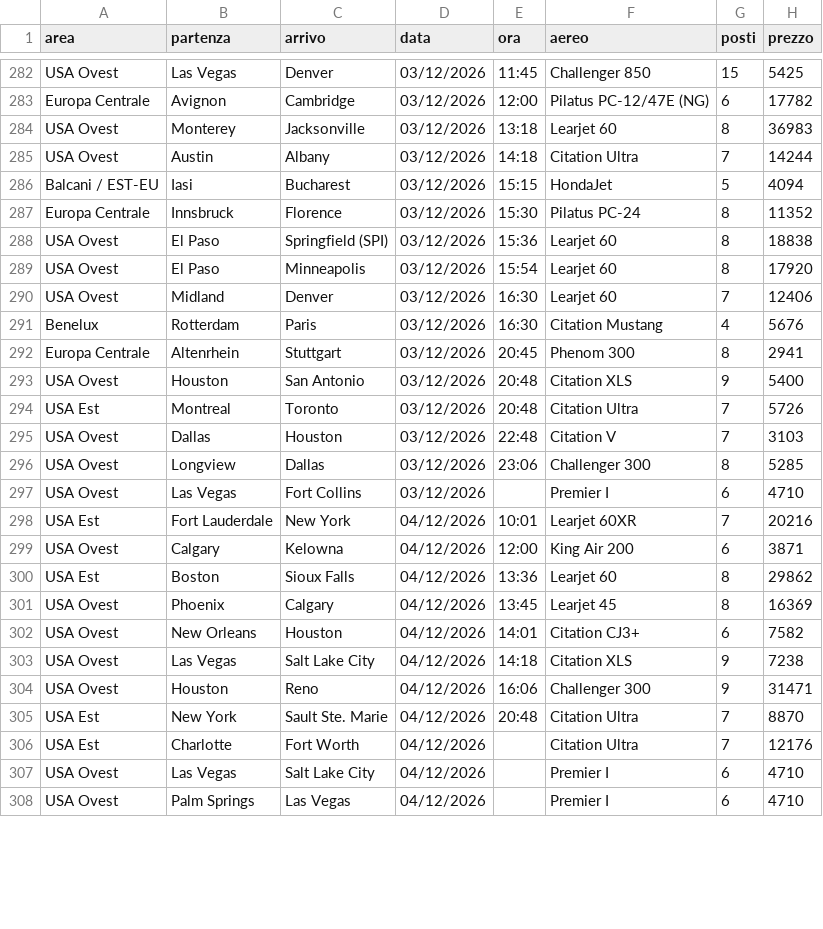
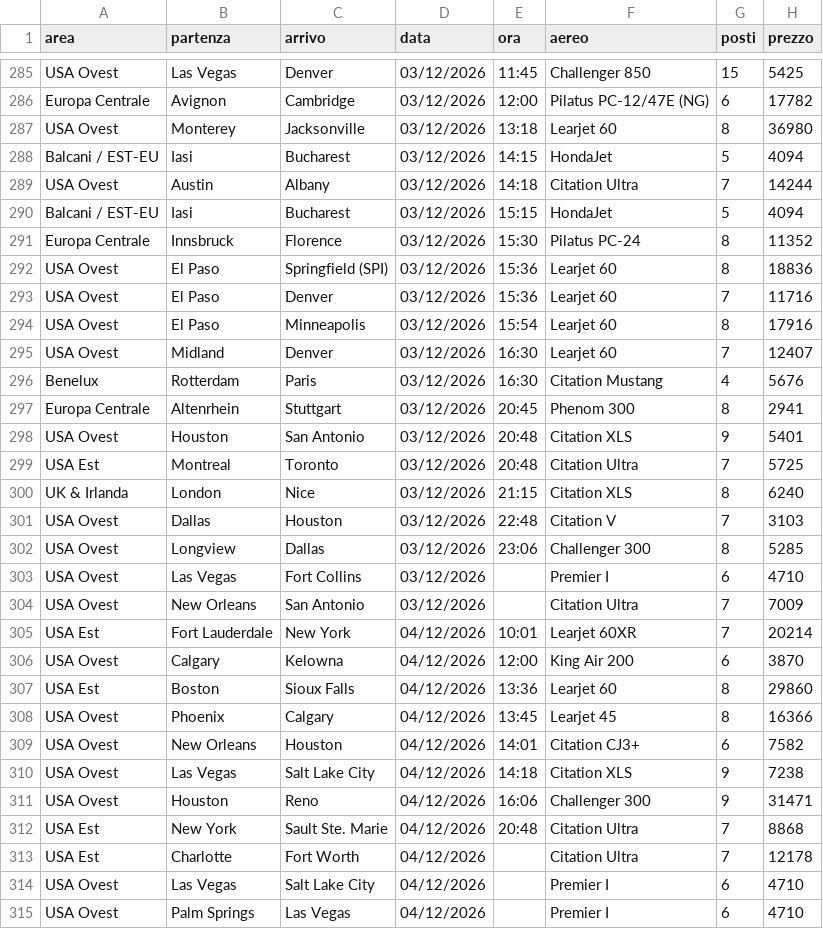
Before and after one commit to Stefano-1898/ypj-emptylegs, a CSV file: data/emptylegs_v2.csv, drawn as a sheet; only a part is shown, gaps mark what is left out; the diff covers the shown part only.

```diff
--- a/data/emptylegs_v2.csv
+++ b/data/emptylegs_v2.csv
@@ -283,3 +286,4 @@ USA Ovest,Las Vegas,Denver,03/12/2026,11:45,Challenger 850,15,5425
 Europa Centrale,Avignon,Cambridge,03/12/2026,12:00,Pilatus PC-12/47E (NG),6,17782
-USA Ovest,Monterey,Jacksonville,03/12/2026,13:18,Learjet 60,8,36983
+USA Ovest,Monterey,Jacksonville,03/12/2026,13:18,Learjet 60,8,36980
+Balcani / EST-EU,Iasi,Bucharest,03/12/2026,14:15,HondaJet,5,4094
 USA Ovest,Austin,Albany,03/12/2026,14:18,Citation Ultra,7,14244
@@ -287,9 +291,11 @@ Balcani / EST-EU,Iasi,Bucharest,03/12/2026,15:15,HondaJet,5,4094
 Europa Centrale,Innsbruck,Florence,03/12/2026,15:30,Pilatus PC-24,8,11352
-USA Ovest,El Paso,Springfield (SPI),03/12/2026,15:36,Learjet 60,8,18838
-USA Ovest,El Paso,Minneapolis,03/12/2026,15:54,Learjet 60,8,17920
-USA Ovest,Midland,Denver,03/12/2026,16:30,Learjet 60,7,12406
+USA Ovest,El Paso,Springfield (SPI),03/12/2026,15:36,Learjet 60,8,18836
+USA Ovest,El Paso,Denver,03/12/2026,15:36,Learjet 60,7,11716
+USA Ovest,El Paso,Minneapolis,03/12/2026,15:54,Learjet 60,8,17916
+USA Ovest,Midland,Denver,03/12/2026,16:30,Learjet 60,7,12407
 Benelux,Rotterdam,Paris,03/12/2026,16:30,Citation Mustang,4,5676
 Europa Centrale,Altenrhein,Stuttgart,03/12/2026,20:45,Phenom 300,8,2941
-USA Ovest,Houston,San Antonio,03/12/2026,20:48,Citation XLS,9,5400
-USA Est,Montreal,Toronto,03/12/2026,20:48,Citation Ultra,7,5726
+USA Ovest,Houston,San Antonio,03/12/2026,20:48,Citation XLS,9,5401
+USA Est,Montreal,Toronto,03/12/2026,20:48,Citation Ultra,7,5725
+UK & Irlanda,London,Nice,03/12/2026,21:15,Citation XLS,8,6240
 USA Ovest,Dallas,Houston,03/12/2026,22:48,Citation V,7,3103
@@ -297,6 +303,7 @@ USA Ovest,Longview,Dallas,03/12/2026,23:06,Challenger 300,8,5285
 USA Ovest,Las Vegas,Fort Collins,03/12/2026,,Premier I,6,4710
-USA Est,Fort Lauderdale,New York,04/12/2026,10:01,Learjet 60XR,7,20216
-USA Ovest,Calgary,Kelowna,04/12/2026,12:00,King Air 200,6,3871
-USA Est,Boston,Sioux Falls,04/12/2026,13:36,Learjet 60,8,29862
-USA Ovest,Phoenix,Calgary,04/12/2026,13:45,Learjet 45,8,16369
+USA Ovest,New Orleans,San Antonio,03/12/2026,,Citation Ultra,7,7009
+USA Est,Fort Lauderdale,New York,04/12/2026,10:01,Learjet 60XR,7,20214
+USA Ovest,Calgary,Kelowna,04/12/2026,12:00,King Air 200,6,3870
+USA Est,Boston,Sioux Falls,04/12/2026,13:36,Learjet 60,8,29860
+USA Ovest,Phoenix,Calgary,04/12/2026,13:45,Learjet 45,8,16366
 USA Ovest,New Orleans,Houston,04/12/2026,14:01,Citation CJ3+,6,7582
@@ -304,4 +311,4 @@ USA Ovest,Las Vegas,Salt Lake City,04/12/2026,14:18,Citation XLS,9,7238
 USA Ovest,Houston,Reno,04/12/2026,16:06,Challenger 300,9,31471
-USA Est,New York,Sault Ste. Marie,04/12/2026,20:48,Citation Ultra,7,8870
-USA Est,Charlotte,Fort Worth,04/12/2026,,Citation Ultra,7,12176
+USA Est,New York,Sault Ste. Marie,04/12/2026,20:48,Citation Ultra,7,8868
+USA Est,Charlotte,Fort Worth,04/12/2026,,Citation Ultra,7,12178
 USA Ovest,Las Vegas,Salt Lake City,04/12/2026,,Premier I,6,4710
```
Also changed, not shown: 7 added rows, 4 removed rows and 69 edited cells elsewhere in this file, data/emptylegs.csv, 4 other files.
